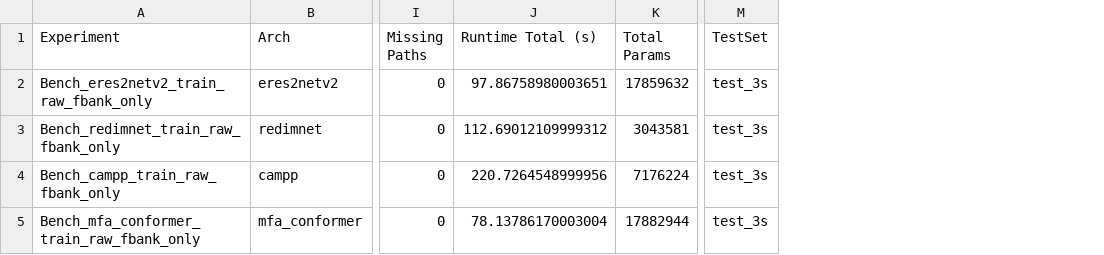
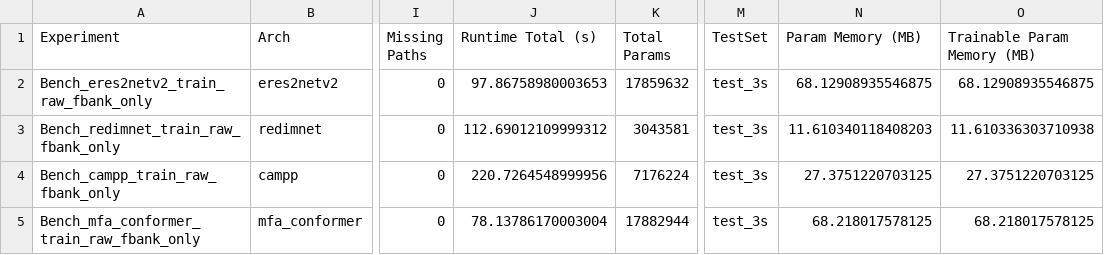
Before and after one commit to manh-25/SpeechVeri_MultiFeatures, a CSV file: Benchmark/outputs/reports/benchmark_inference_test_3s.csv, drawn as a sheet; only a part is shown, gaps mark what is left out; the diff names each change by its address in the sheet, - before the commit and + after, or states it on an @@ line.

```diff
--- a/Benchmark/outputs/reports/benchmark_inference_test_3s.csv
+++ b/Benchmark/outputs/reports/benchmark_inference_test_3s.csv
+column N (Param Memory (MB)), rows 2-5: 68.12908935546875 | 11.610340118408203 | 27.3751220703125 | 68.218017578125
+column O (Trainable Param Memory (MB)), rows 2-5: 68.12908935546875 | 11.610336303710938 | 27.3751220703125 | 68.218017578125
-J2 (Runtime Total (s)): 97.86758980003651
+J2 (Runtime Total (s)): 97.86758980003653
```
Also changed, not shown: Benchmark/outputs/reports/benchmark_inference_all_testsets.csv, Benchmark/outputs/reports/benchmark_inference_test_5s.csv, 5 other files.
